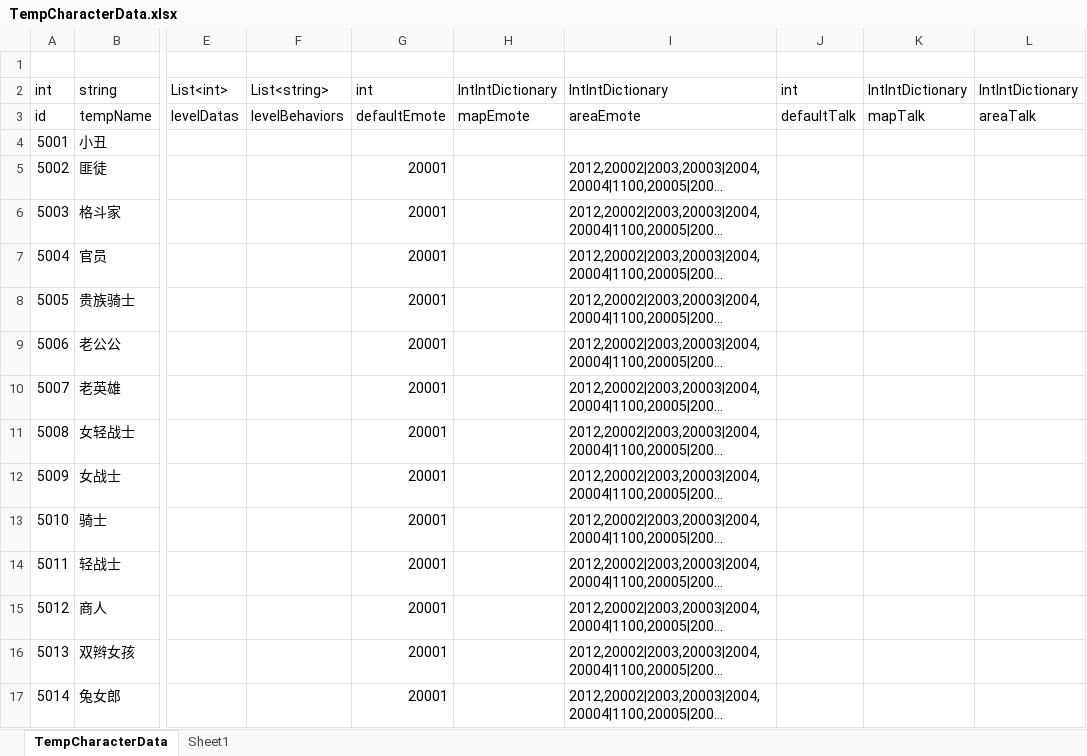
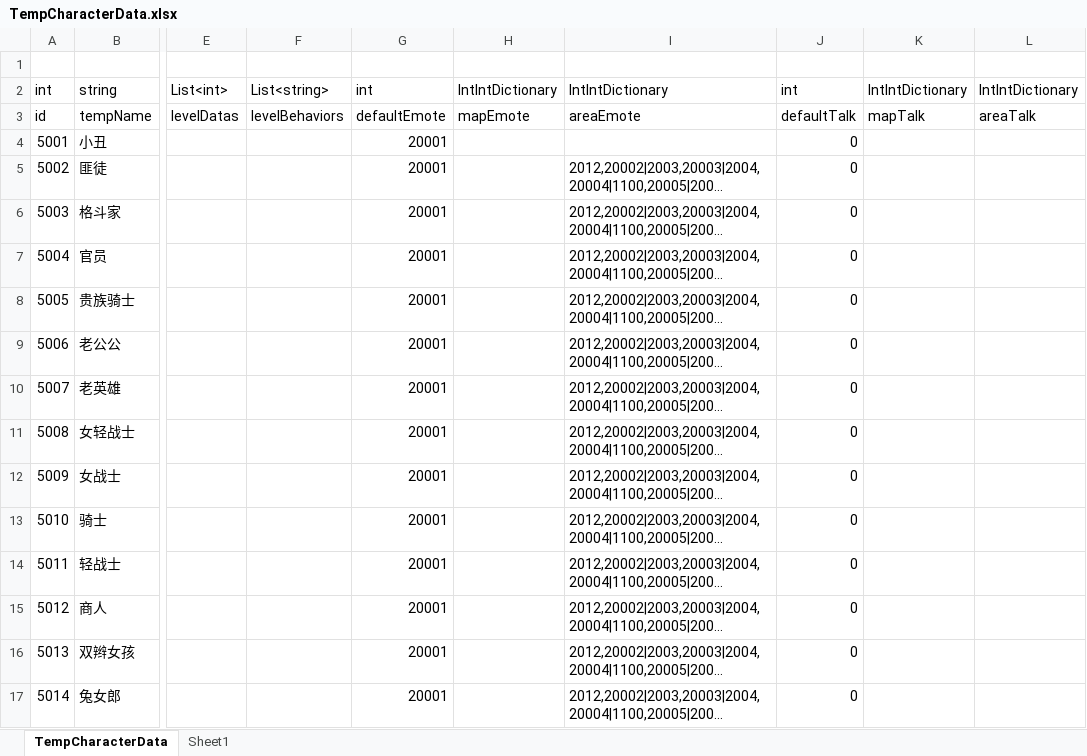
Before and after one commit to shanflyer/Rune-Factory, an Excel workbook: Datas/TempCharacterData.xlsx, sheet TempCharacterData, drawn as a sheet; only a part is shown, gaps mark what is left out; long unchanged cells end in …; values as stored, in another font and other column widths than the file's, no borders; the diff covers the shown part only; the diff names each change by its address in the sheet, - before the commit and + after, or states it on an @@ line.

```diff
--- a/Datas/TempCharacterData.xlsx (sheet TempCharacterData)
+++ b/Datas/TempCharacterData.xlsx (sheet TempCharacterData)
-G4: (empty)
+G4: 20001
-J4:J17: (empty)
+J4:J17: 0
```
Also changed, not shown: 28 edited cells elsewhere in this sheet, 51 other files.
